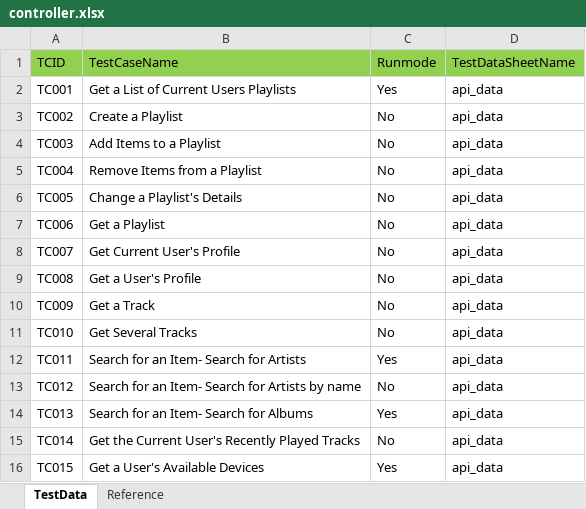
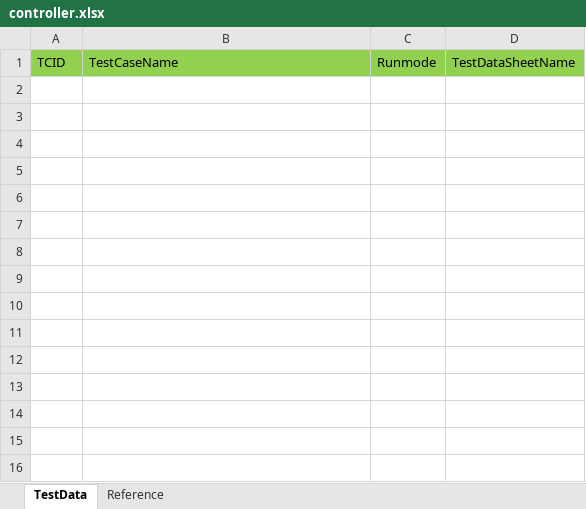
Before and after one commit to subrato29/graphql-automation, an Excel workbook: src/main/java/com/api/data/controller.xlsx, sheet TestData, drawn as a sheet; values as stored, in another font and other column widths than the file's, no borders; the diff names each change by its address in the sheet, - before the commit and + after, or states it on an @@ line.

```diff
--- a/src/main/java/com/api/data/controller.xlsx (sheet TestData)
+++ b/src/main/java/com/api/data/controller.xlsx (sheet TestData)
-row 2: TC001 | Get a List of Current Users Playlists | Yes | api_data
-row 3: TC002 | Create a Playlist | No | api_data
-row 4: TC003 | Add Items to a Playlist | No | api_data
-row 5: TC004 | Remove Items from a Playlist | No | api_data
-row 6: TC005 | Change a Playlist's Details | No | api_data
-row 7: TC006 | Get a Playlist | No | api_data
-row 8: TC007 | Get Current User's Profile | No | api_data
-row 9: TC008 | Get a User's Profile | No | api_data
-row 10: TC009 | Get a Track | No | api_data
-row 11: TC010 | Get Several Tracks | No | api_data
-row 12: TC011 | Search for an Item- Search for Artists | Yes | api_data
-row 13: TC012 | Search for an Item- Search for Artists by name | No | api_data
-row 14: TC013 | Search for an Item- Search for Albums | Yes | api_data
-row 15: TC014 | Get the Current User's Recently Played Tracks | No | api_data
-row 16: TC015 | Get a User's Available Devices | Yes | api_data
```
Also changed, not shown: src/main/java/com/api/data/api_data.xlsx.
